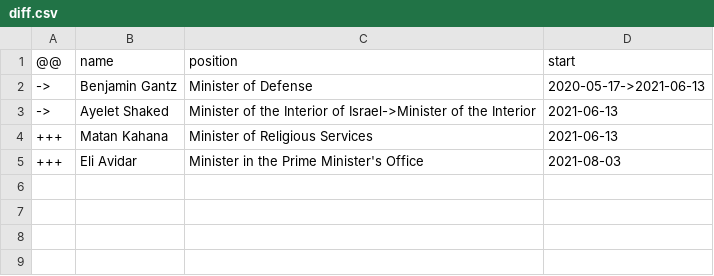
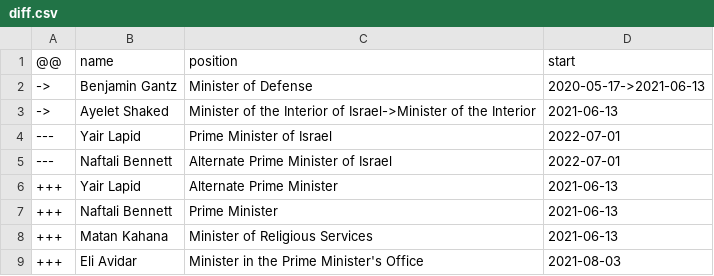
Before and after one commit to every-politician-scrapers/israel-ministers, a CSV file: data/diff.csv, drawn as a sheet.

```diff
--- a/data/diff.csv
+++ b/data/diff.csv
@@ -3,2 +3,6 @@
 ->,Ayelet Shaked,Minister of the Interior of Israel->Minister of the Interior,2021-06-13
+---,Yair Lapid,Prime Minister of Israel,2022-07-01
+---,Naftali Bennett,Alternate Prime Minister of Israel,2022-07-01
++++,Yair Lapid,Alternate Prime Minister,2021-06-13
++++,Naftali Bennett,Prime Minister,2021-06-13
 +++,Matan Kahana,Minister of Religious Services,2021-06-13
```
Also changed, not shown: data/wikidata.csv, sources/cabinets/36-enwiki/diff.csv.
